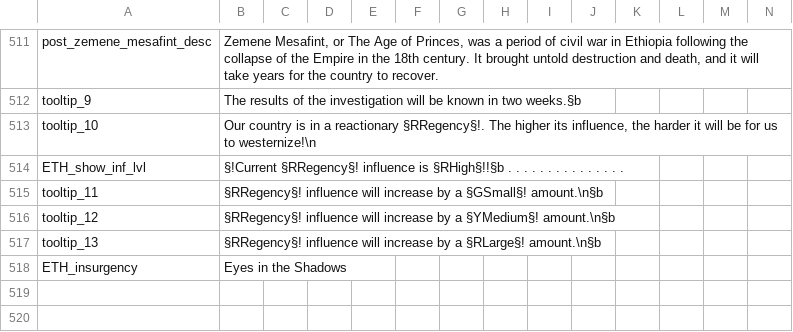
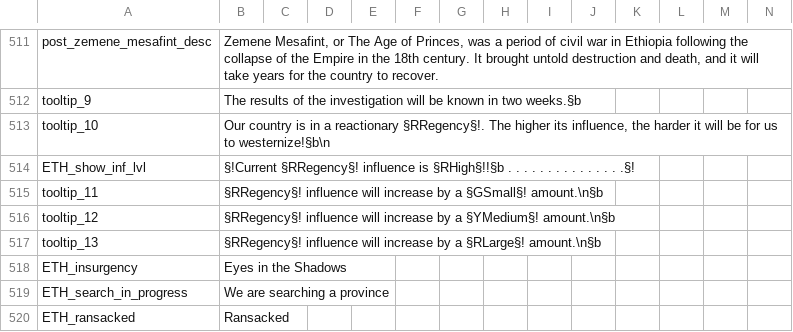
Before and after one commit to vimpelis/The-Komneniad, a CSV file: The Komneniad/localisation/Komneniad_Main.csv, drawn as a sheet; only a part is shown, gaps mark what is left out.

```diff
--- a/The Komneniad/localisation/Komneniad_Main.csv
+++ b/The Komneniad/localisation/Komneniad_Main.csv
@@ -512,4 +512,4 @@ post_zemene_mesafint_desc;Zemene Mesafint, or The Age of Princes, was a period o
 tooltip_9;The results of the investigation will be known in two weeks.§b;;;;;;;;;;;;;;
-tooltip_10;Our country is in a reactionary §RRegency§!. The higher its influence, the harder it will be for us to westernize!\n;;;;;;;;;;;;;;
-ETH_show_inf_lvl;§!Current §RRegency§! influence is §RHigh§!!§b . . . . . . . . . . . . . . .;;;;;;;;;;;;;;
+tooltip_10;Our country is in a reactionary §RRegency§!. The higher its influence, the harder it will be for us to westernize!§b\n;;;;;;;;;;;;;;
+ETH_show_inf_lvl;§!Current §RRegency§! influence is §RHigh§!!§b . . . . . . . . . . . . . . .§!;;;;;;;;;;;;;;
 tooltip_11;§RRegency§! influence will increase by a §GSmall§! amount.\n§b;;;;;;;;;;;;;;
@@ -518 +518,3 @@ tooltip_13;§RRegency§! influence will increase by a §RLarge§! amount.\n§b;;
 ETH_insurgency;Eyes in the Shadows;;;;;;;;;;;;;;
+ETH_search_in_progress;We are searching a province;;;;;;;;;;;;;;
+ETH_ransacked;Ransacked;;;;;;;;;;;;;;
```
Also changed, not shown: The Komneniad/localisation/Komneniad_Events.csv, 1 other file.
